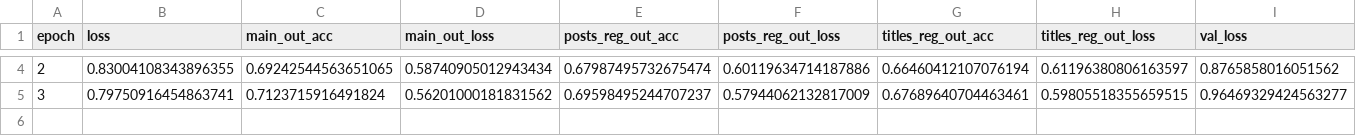
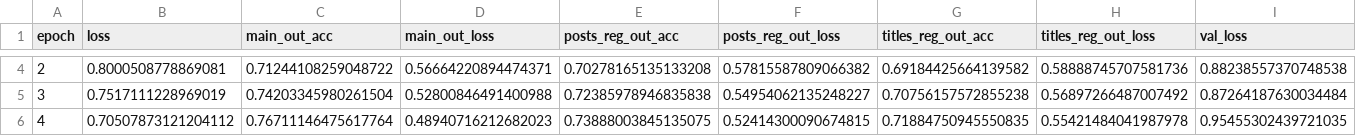
Before and after one commit to AkagiShigeru/incubator-overflow, a CSV file: logging/training_keras_scoreprediction_twoclasses.csv, drawn as a sheet; only a part is shown, gaps mark what is left out; rows hold the shown columns only; the diff covers the shown part only; the diff names each change by its address in the sheet, - before the commit and + after, or states it on an @@ line.

```diff
--- a/logging/training_keras_scoreprediction_twoclasses.csv
+++ b/logging/training_keras_scoreprediction_twoclasses.csv
-B4 (loss): 0.83004108343896355
+B4 (loss): 0.8000508778869081
-C4 (main_out_acc): 0.69242544563651065
+C4 (main_out_acc): 0.71244108259048722
-D4 (main_out_loss): 0.58740905012943434
+D4 (main_out_loss): 0.56664220894474371
-E4 (posts_reg_out_acc): 0.67987495732675474
+E4 (posts_reg_out_acc): 0.70278165135133208
-F4 (posts_reg_out_loss): 0.60119634714187886
+F4 (posts_reg_out_loss): 0.57815587809066382
-G4 (titles_reg_out_acc): 0.66460412107076194
+G4 (titles_reg_out_acc): 0.69184425664139582
-H4 (titles_reg_out_loss): 0.61196380806163597
+H4 (titles_reg_out_loss): 0.58888745707581736
-I4 (val_loss): 0.8765858016051562
+I4 (val_loss): 0.88238557370748538
-B5 (loss): 0.79750916454863741
+B5 (loss): 0.7517111228969019
-C5 (main_out_acc): 0.7123715916491824
+C5 (main_out_acc): 0.74203345980261504
-D5 (main_out_loss): 0.56201000181831562
+D5 (main_out_loss): 0.52800846491400988
-E5 (posts_reg_out_acc): 0.69598495244707237
+E5 (posts_reg_out_acc): 0.72385978946835838
-F5 (posts_reg_out_loss): 0.57944062132817009
+F5 (posts_reg_out_loss): 0.54954062135248227
-G5 (titles_reg_out_acc): 0.67689640704463461
+G5 (titles_reg_out_acc): 0.70756157572855238
-H5 (titles_reg_out_loss): 0.59805518355659515
+H5 (titles_reg_out_loss): 0.56897266487007492
-I5 (val_loss): 0.96469329424563277
+I5 (val_loss): 0.87264187630034484
+row 6: 4 | 0.70507873121204112 | 0.76711146475617764 | 0.48940716212682023 | 0.73888003845135075 | 0.52414300090674815 | 0.71884750945550835 | 0.55421484041987978 | 0.95455302439721035
```
Also changed, not shown: 40 edited cells elsewhere in this file, 1 other file.
